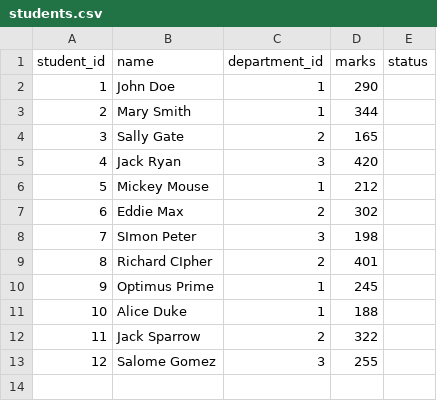
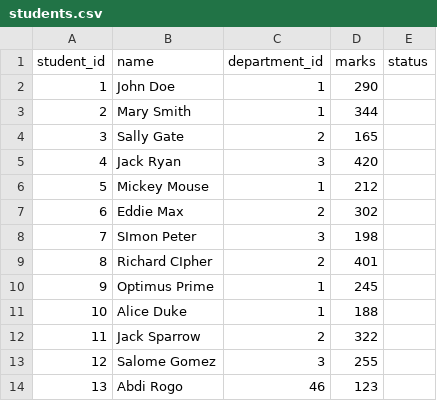
Before and after one commit to dennis-mutethia/SQL-CTE, a CSV file: students.csv, drawn as a sheet; the diff names each change by its address in the sheet, - before the commit and + after, or states it on an @@ line.

Commit message:
Add students with no matching dpt

```diff
--- a/students.csv
+++ b/students.csv
+row 14: 13 | Abdi Rogo | 46 | 123
```
